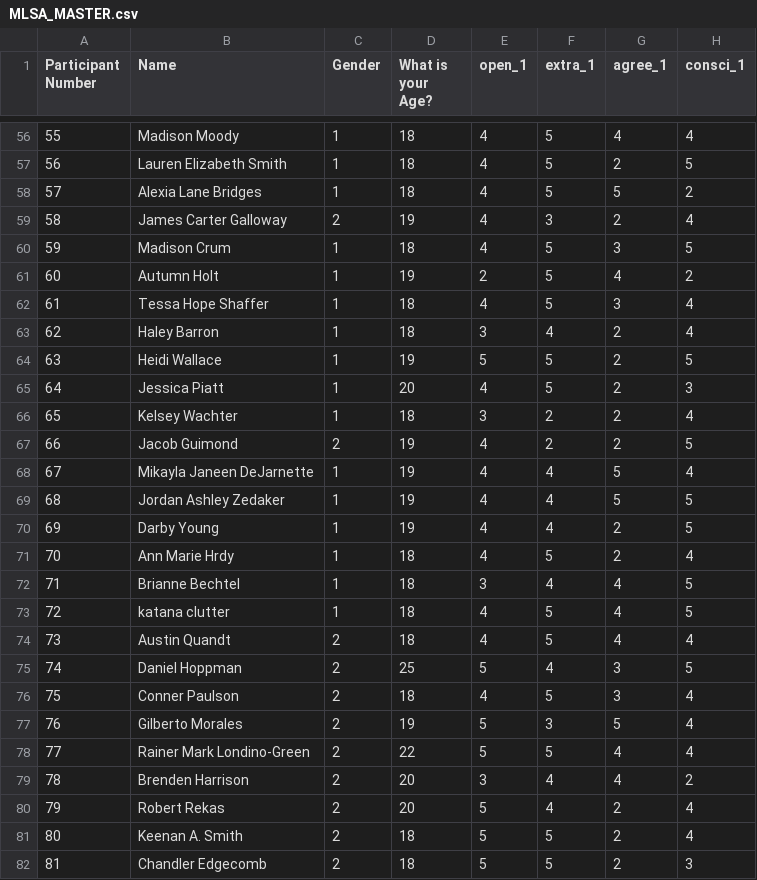
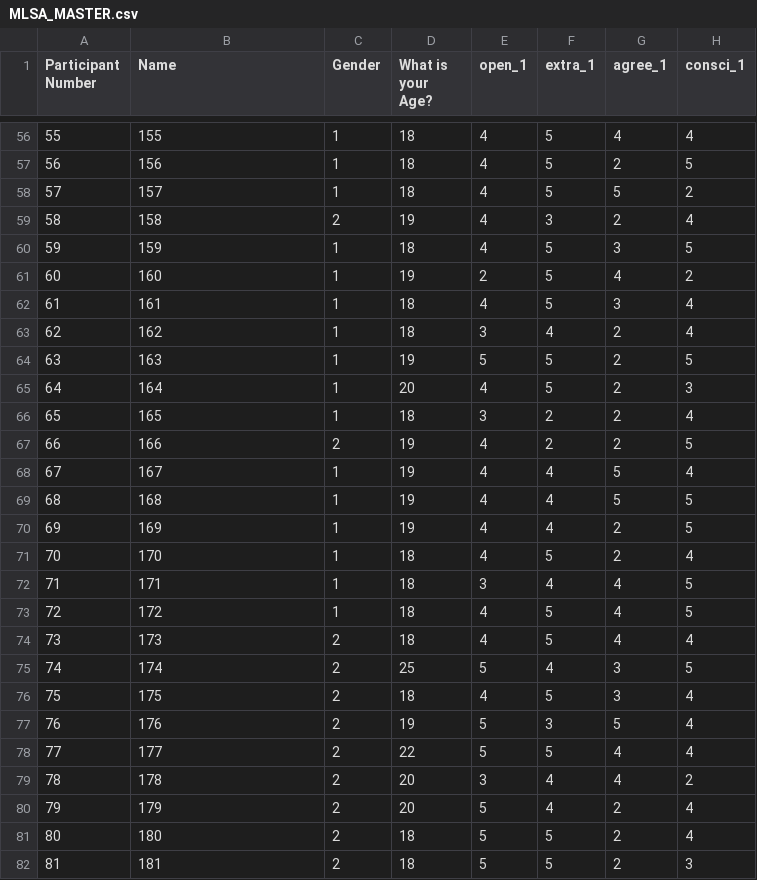
Before and after one commit to doomlab/Caleb, a CSV file: Caleb Distinction/Intermediate Data Sets/MLSA_MASTER.csv, drawn as a sheet; only a part is shown, gaps mark what is left out; the diff covers the shown part only; the diff names each change by its address in the sheet, - before the commit and + after, or states it on an @@ line.

```diff
--- a/Caleb Distinction/Intermediate Data Sets/MLSA_MASTER.csv
+++ b/Caleb Distinction/Intermediate Data Sets/MLSA_MASTER.csv
-B56 (Name): Madison Moody
+B56 (Name): 155
-B57 (Name): Lauren Elizabeth Smith
+B57 (Name): 156
-B58 (Name): Alexia Lane Bridges
+B58 (Name): 157
-B59 (Name): James Carter Galloway
+B59 (Name): 158
-B60 (Name): Madison Crum
+B60 (Name): 159
-B61 (Name): Autumn Holt
+B61 (Name): 160
-B62 (Name): Tessa Hope Shaffer
+B62 (Name): 161
-B63 (Name): Haley Barron
+B63 (Name): 162
-B64 (Name): Heidi Wallace
+B64 (Name): 163
-B65 (Name): Jessica Piatt
+B65 (Name): 164
-B66 (Name): Kelsey Wachter
+B66 (Name): 165
-B67 (Name): Jacob Guimond
+B67 (Name): 166
-B68 (Name): Mikayla Janeen DeJarnette
+B68 (Name): 167
-B69 (Name): Jordan Ashley Zedaker
+B69 (Name): 168
-B70 (Name): Darby Young
+B70 (Name): 169
-B71 (Name): Ann Marie Hrdy
+B71 (Name): 170
-B72 (Name): Brianne Bechtel
+B72 (Name): 171
-B73 (Name): katana clutter
+B73 (Name): 172
-B74 (Name): Austin Quandt
+B74 (Name): 173
-B75 (Name): Daniel Hoppman
+B75 (Name): 174
-B76 (Name): Conner Paulson
+B76 (Name): 175
-B77 (Name): Gilberto Morales
+B77 (Name): 176
-B78 (Name): Rainer Mark Londino-Green
+B78 (Name): 177
-B79 (Name): Brenden Harrison
+B79 (Name): 178
-B80 (Name): Robert Rekas
+B80 (Name): 179
-B81 (Name): Keenan A. Smith
+B81 (Name): 180
-B82 (Name): Chandler Edgecomb
+B82 (Name): 181
```
Also changed, not shown: 78 edited cells elsewhere in this file, Caleb Distinction/Intermediate Data Sets/MLSA Total Personality Band 2.csv, 1 other file.
